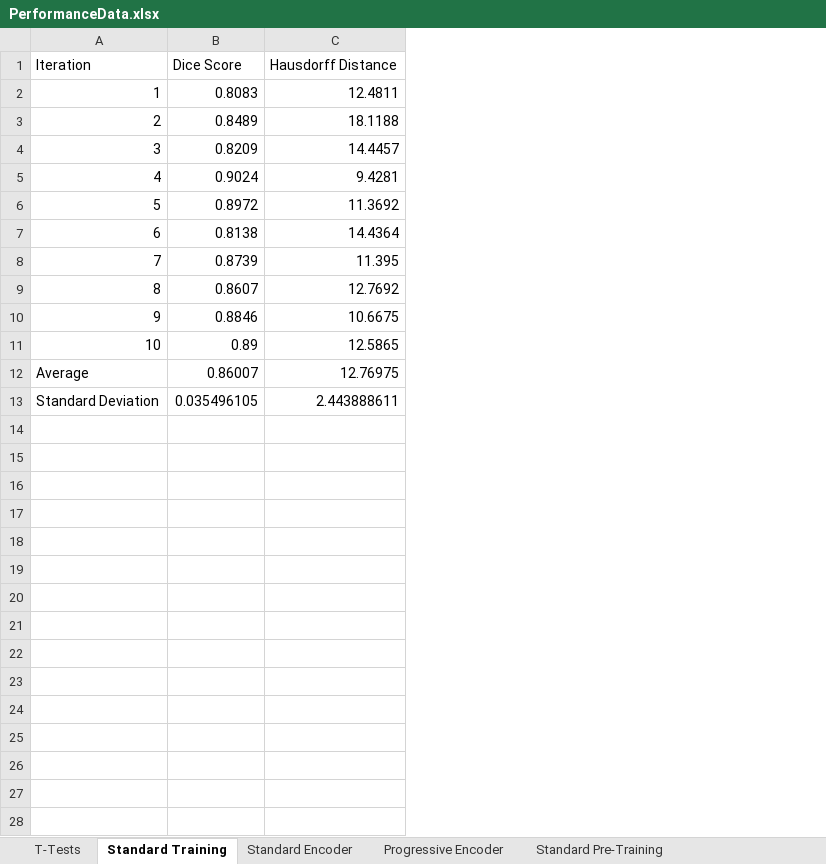
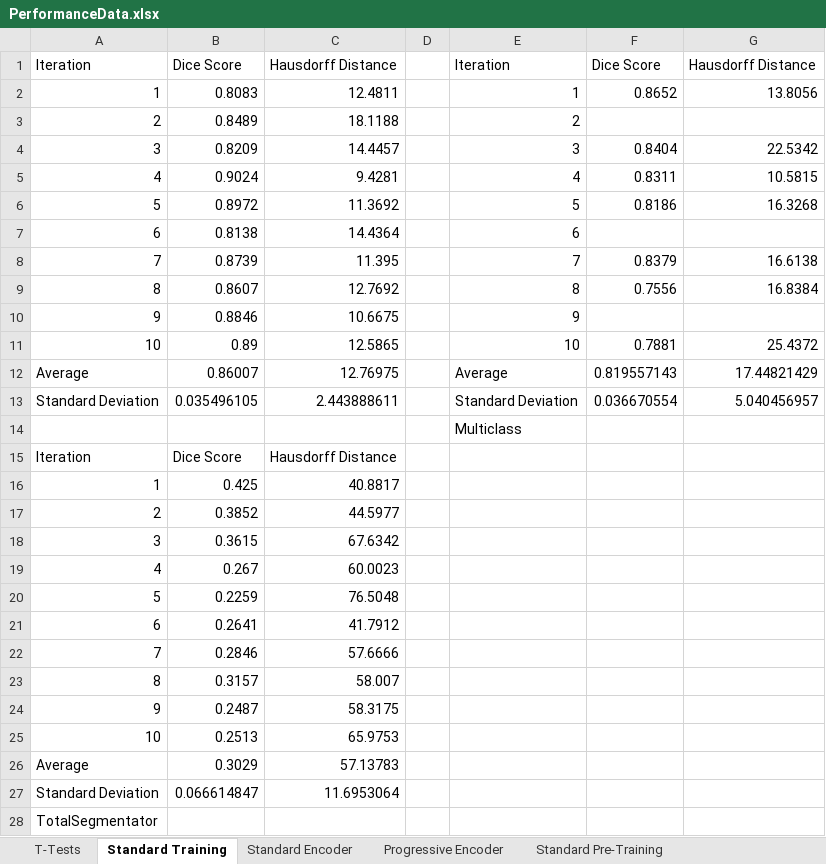
Before and after one commit to AaronMoseley/CTLiverSegmentation, an Excel workbook: PerformanceData.xlsx, sheet Standard Training, drawn as a sheet; values as stored, in another font and other column widths than the file's, no borders; table styles not drawn; the diff names each change by its address in the sheet, - before the commit and + after, or states it on an @@ line.

```diff
--- a/PerformanceData.xlsx (sheet Standard Training)
+++ b/PerformanceData.xlsx (sheet Standard Training)
+column D, empty
+column E, rows 1-13: Iteration | 1 | 2 | 3 | 4 | 5 | 6 | 7 | 8 | 9 | 10 | Average | Standard Deviation
+column F, rows 1-13: Dice Score | 0.8652 |  | 0.8404 | 0.8311 | 0.8186 |  | 0.8379 | 0.7556 |  | 0.7881 | 0.819557143 | 0.036670554
+column G, rows 1-13: Hausdorff Distance | 13.8056 |  | 22.5342 | 10.5815 | 16.3268 |  | 16.6138 | 16.8384 |  | 25.4372 | 17.44821429 | 5.040456957
+row 14:  |  |  |  | Multiclass
+row 15: Iteration | Dice Score | Hausdorff Distance
+row 16: 1 | 0.425 | 40.8817
+row 17: 2 | 0.3852 | 44.5977
+row 18: 3 | 0.3615 | 67.6342
+row 19: 4 | 0.267 | 60.0023
+row 20: 5 | 0.2259 | 76.5048
+row 21: 6 | 0.2641 | 41.7912
+row 22: 7 | 0.2846 | 57.6666
+row 23: 8 | 0.3157 | 58.007
+row 24: 9 | 0.2487 | 58.3175
+row 25: 10 | 0.2513 | 65.9753
+row 26: Average | 0.3029 | 57.13783
+row 27: Standard Deviation | 0.066614847 | 11.6953064
+row 28: TotalSegmentator
```
Also changed, not shown: sheet Class-Based Contrastive, sheet Scan-Based Contrastive, charts or pictures, 11 other files.
